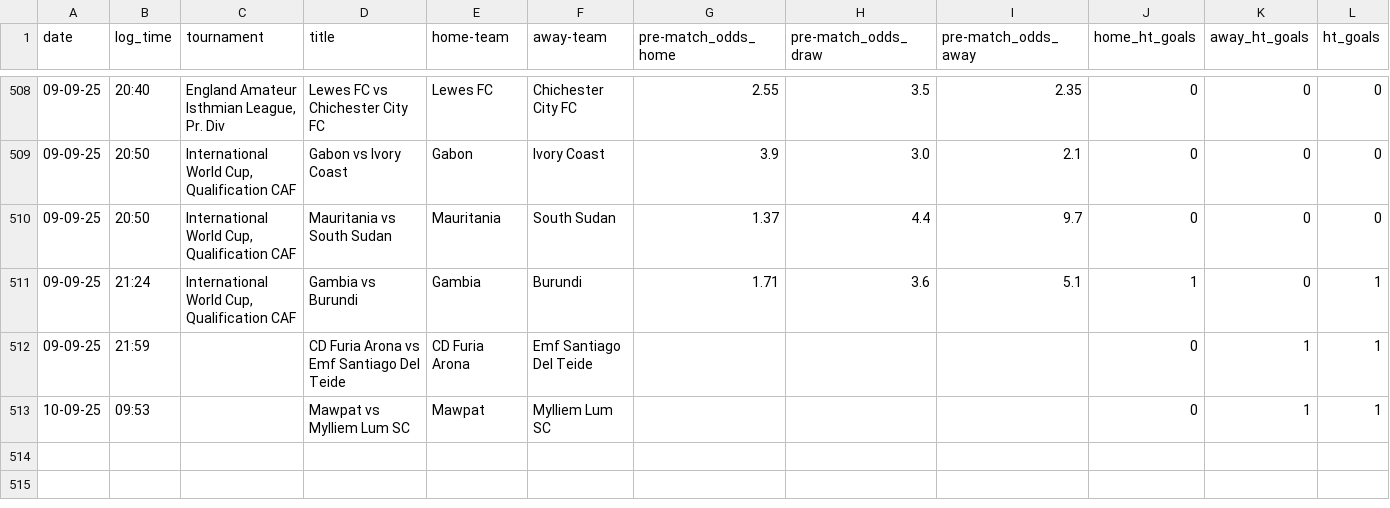
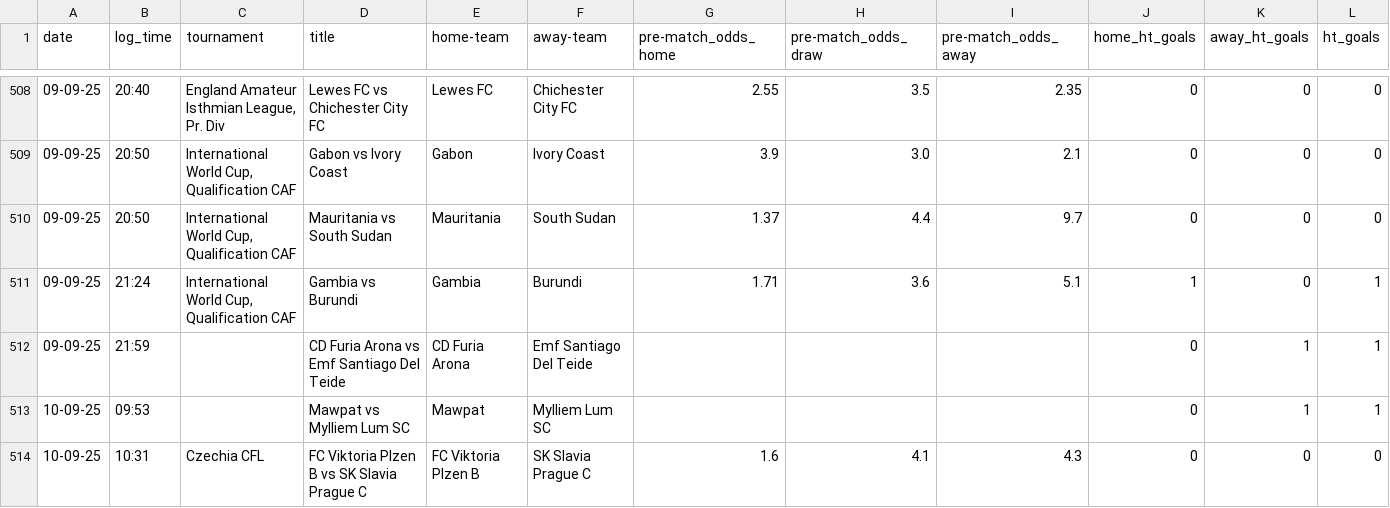
Before and after one commit to tomisile/atom, a CSV file: remote_alerts_log.csv, drawn as a sheet; only a part is shown, gaps mark what is left out; the diff names each change by its address in the sheet, - before the commit and + after, or states it on an @@ line.

```diff
--- a/remote_alerts_log.csv
+++ b/remote_alerts_log.csv
+row 514: 10-09-25 | 10:31 | Czechia CFL | FC Viktoria Plzen B vs SK Slavia Prague C | FC Viktoria Plzen B | SK Slavia Prague C | 1.6 | 4.1 | 4.3 | 0 | 0 | 0
```
